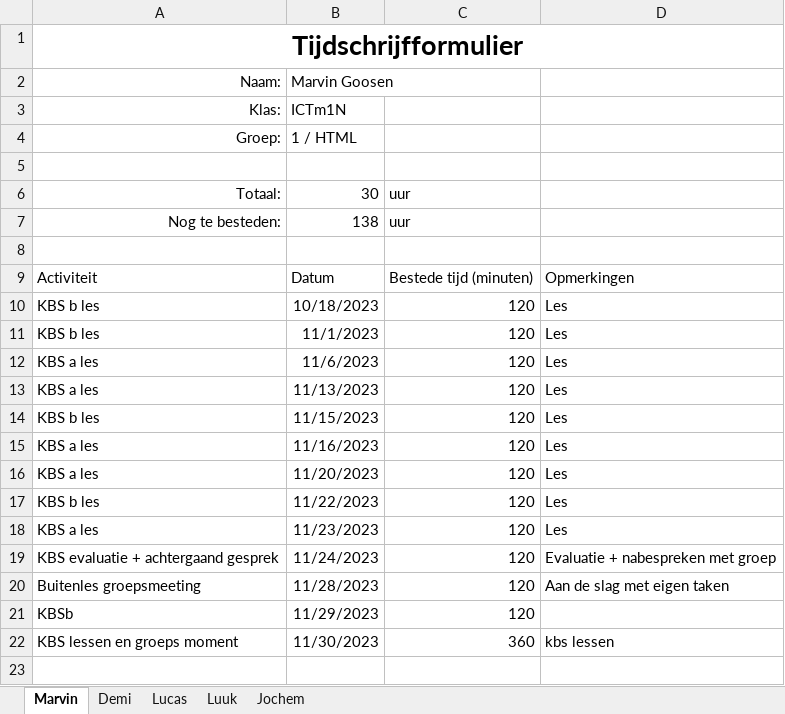
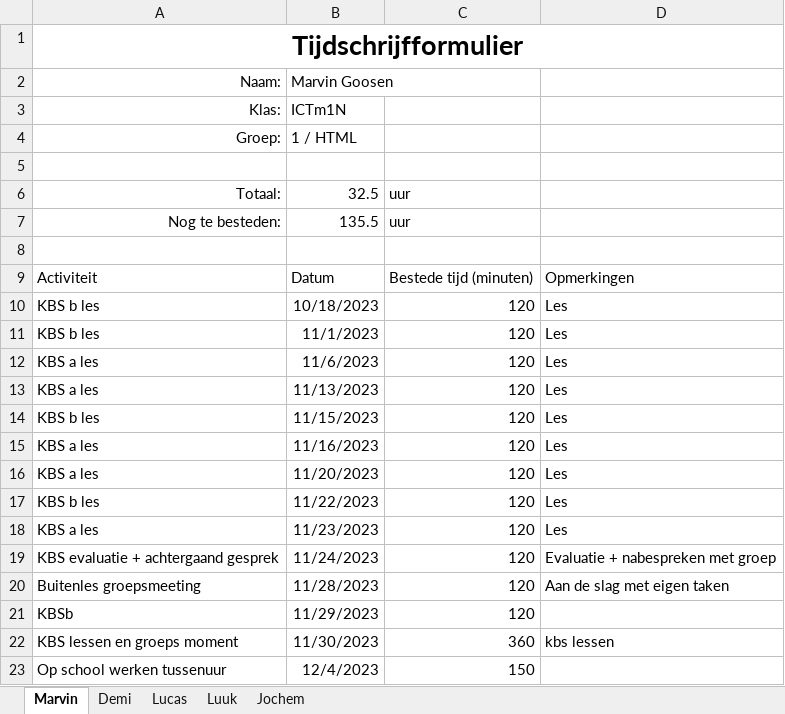
Before and after one commit to YoungSilent/nerdy_gadgets, an Excel workbook: docs/oplevering/08Projectdocumentatie/Tijdschrijfformulier.xlsx, sheet Marvin, drawn as a sheet; values as stored, in another font and other column widths than the file's, no borders; table styles not drawn; the diff names each change by its address in the sheet, - before the commit and + after, or states it on an @@ line.

```diff
--- a/docs/oplevering/08Projectdocumentatie/Tijdschrijfformulier.xlsx (sheet Marvin)
+++ b/docs/oplevering/08Projectdocumentatie/Tijdschrijfformulier.xlsx (sheet Marvin)
-B6: 30
+B6: 32.5
-B7: 138
+B7: 135.5
+row 23: Op school werken tussenuur | 12/4/2023 | 150
```
Also changed, not shown: sheet Luuk, 3 other files.
